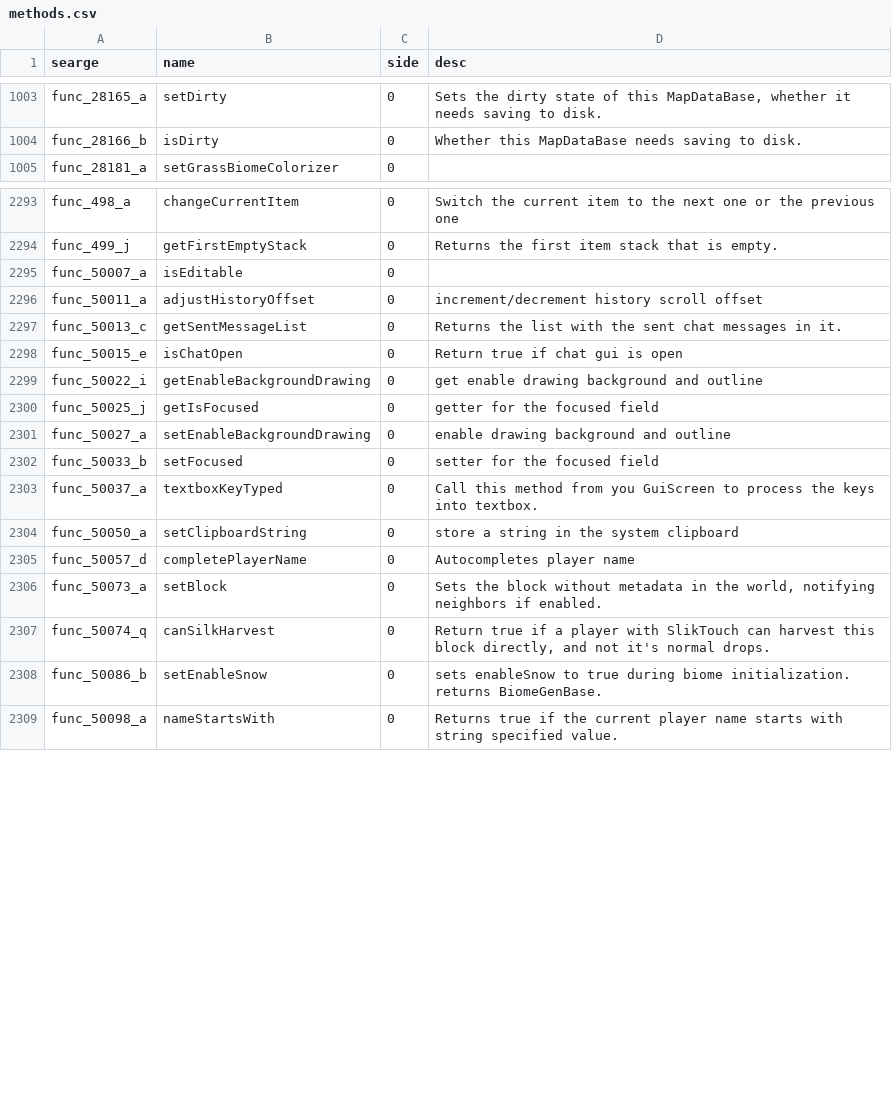
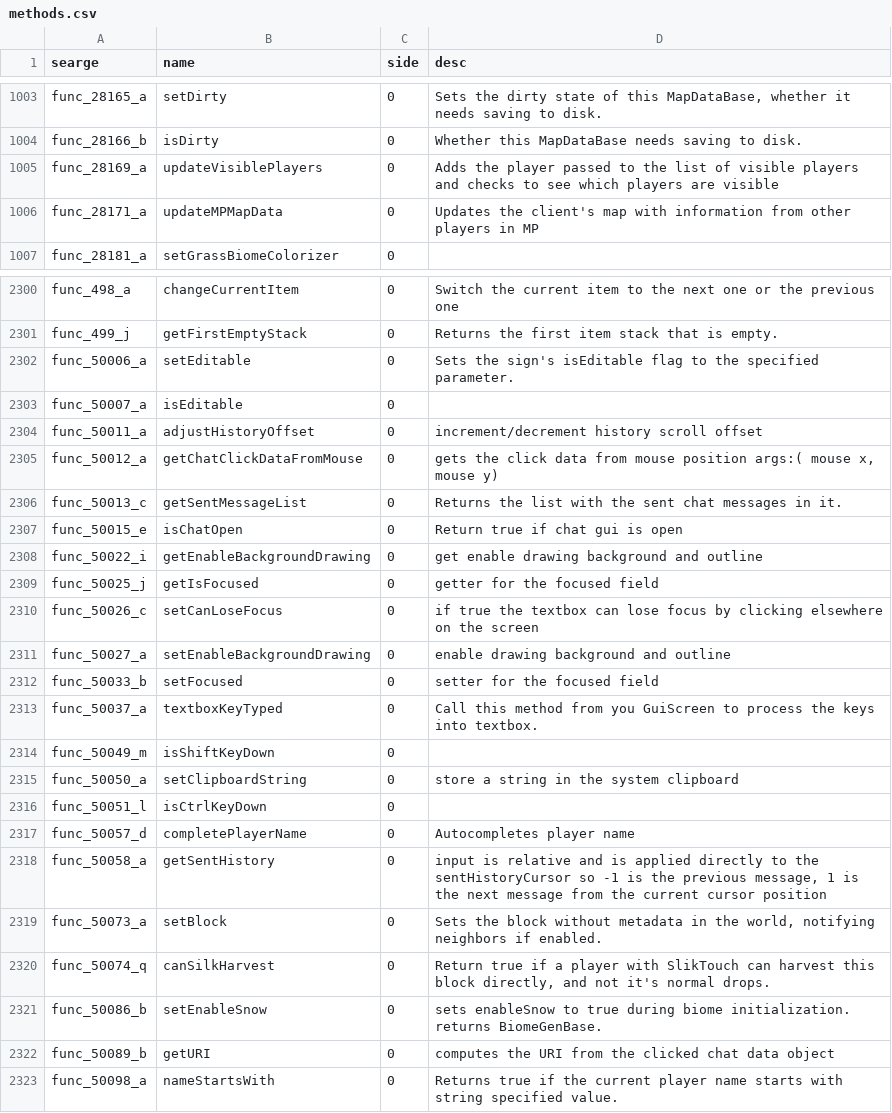
Before and after one commit to MinecraftForge/MinecraftForge, a CSV file: forge/conf/methods.csv, drawn as a sheet; only a part is shown, gaps mark what is left out; the diff covers the shown part only.

```diff
--- a/forge/conf/methods.csv
+++ b/forge/conf/methods.csv
@@ -1004,2 +1004,4 @@ func_28165_a,setDirty,0,"Sets the dirty state of this MapDataBase, whether it ne
 func_28166_b,isDirty,0,Whether this MapDataBase needs saving to disk.
+func_28169_a,updateVisiblePlayers,0,Adds the player passed to the list of visible players and checks to see which players are visible
+func_28171_a,updateMPMapData,0,Updates the client's map with information from other players in MP
 func_28181_a,setGrassBiomeColorizer,0,
@@ -2294,4 +2301,6 @@ func_498_a,changeCurrentItem,0,Switch the current item to the next one or the pr
 func_499_j,getFirstEmptyStack,0,Returns the first item stack that is empty.
+func_50006_a,setEditable,0,Sets the sign's isEditable flag to the specified parameter.
 func_50007_a,isEditable,0,
 func_50011_a,adjustHistoryOffset,0,increment/decrement history scroll offset
+func_50012_a,getChatClickDataFromMouse,0,"gets the click data from mouse position args:( mouse x, mouse y)"
 func_50013_c,getSentMessageList,0,Returns the list with the sent chat messages in it.
@@ -2300,2 +2309,3 @@ func_50022_i,getEnableBackgroundDrawing,0,get enable drawing background and outl
 func_50025_j,getIsFocused,0,getter for the focused field
+func_50026_c,setCanLoseFocus,0,if true the textbox can lose focus by clicking elsewhere on the screen
 func_50027_a,setEnableBackgroundDrawing,0,enable drawing background and outline
@@ -2303,4 +2313,7 @@ func_50033_b,setFocused,0,setter for the focused field
 func_50037_a,textboxKeyTyped,0,Call this method from you GuiScreen to process the keys into textbox.
+func_50049_m,isShiftKeyDown,0,
 func_50050_a,setClipboardString,0,store a string in the system clipboard
+func_50051_l,isCtrlKeyDown,0,
 func_50057_d,completePlayerName,0,Autocompletes player name
+func_50058_a,getSentHistory,0,"input is relative and is applied directly to the sentHistoryCursor so -1 is the previous message, 1 is the next message from the current cursor position"
 func_50073_a,setBlock,0,"Sets the block without metadata in the world, notifying neighbors if enabled."
@@ -2308,2 +2321,3 @@ func_50074_q,canSilkHarvest,0,"Return true if a player with SlikTouch can harves
 func_50086_b,setEnableSnow,0,sets enableSnow to true during biome initialization. returns BiomeGenBase.
+func_50089_b,getURI,0,computes the URI from the clicked chat data object
 func_50098_a,nameStartsWith,0,Returns true if the current player name starts with string specified value.
```
Also changed, not shown: 12 added rows and 13 edited cells elsewhere in this file, forge/conf/fields.csv, 14 other files.
